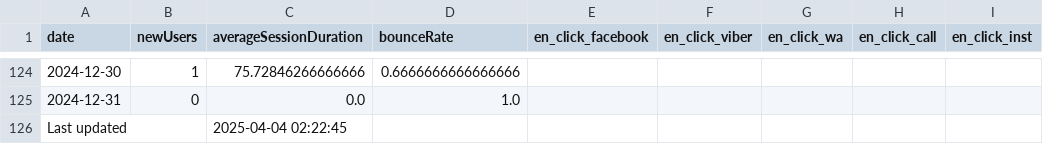
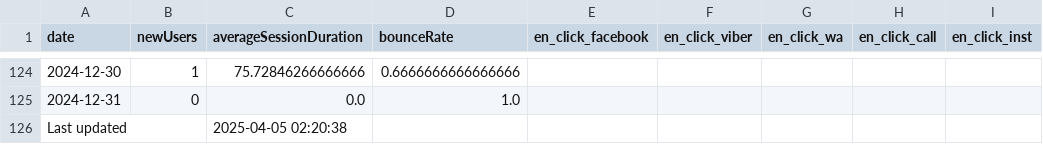
Before and after one commit to ifpfptatmc/KO_google_analytics-data, a CSV file: analytics_data_en.csv, drawn as a sheet; only a part is shown, gaps mark what is left out; the diff names each change by its address in the sheet, - before the commit and + after, or states it on an @@ line.

```diff
--- a/analytics_data_en.csv
+++ b/analytics_data_en.csv
-C126 (averageSessionDuration): 2025-04-04 02:22:45
+C126 (averageSessionDuration): 2025-04-05 02:20:38
```
